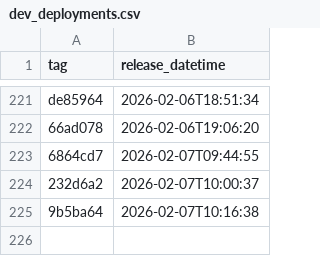
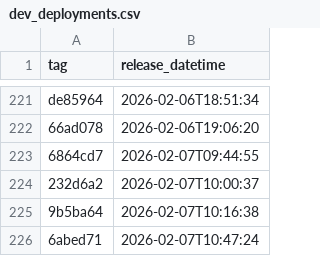
Before and after one commit to NHSDigital/eps-assist-me, a CSV file: _data/dev_deployments.csv, drawn as a sheet; only a part is shown, gaps mark what is left out.

```diff
--- a/_data/dev_deployments.csv
+++ b/_data/dev_deployments.csv
@@ -225 +225,2 @@ de85964,2026-02-06T18:51:34
 9b5ba64,2026-02-07T10:16:38
+6abed71,2026-02-07T10:47:24
```
Also changed, not shown: 1 other file.
